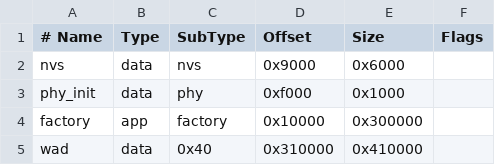
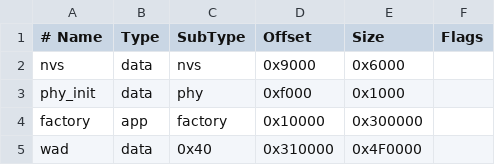
Before and after one commit to YeatsLiao/ai-passport-doom, a CSV file: partitions.csv, drawn as a sheet.

```diff
--- a/partitions.csv
+++ b/partitions.csv
@@ -4,2 +4,2 @@ phy_init, data, phy,     0xf000,   0x1000,
 factory,  app,  factory, 0x10000,  0x300000,
-wad,      data, 0x40,    0x310000, 0x410000,
+wad,      data, 0x40,    0x310000, 0x4F0000,
```
Also changed, not shown: 1 other file.
